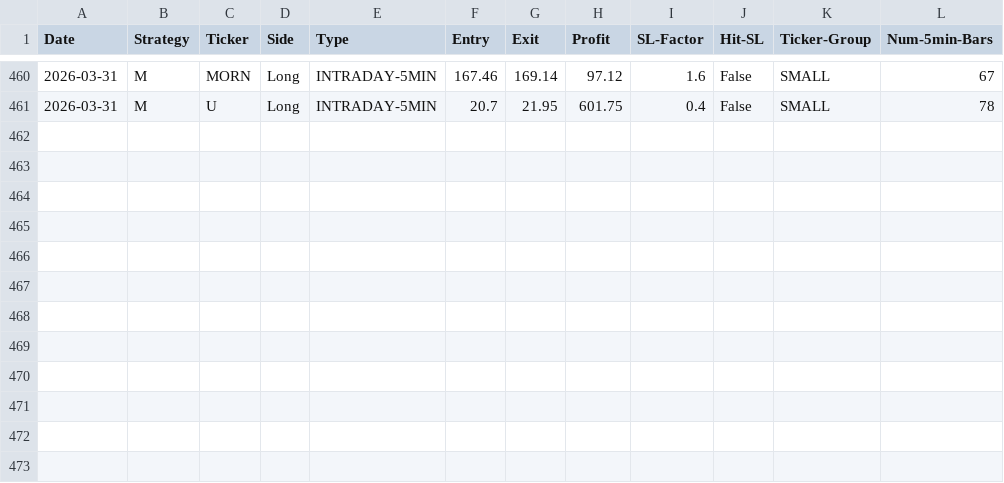
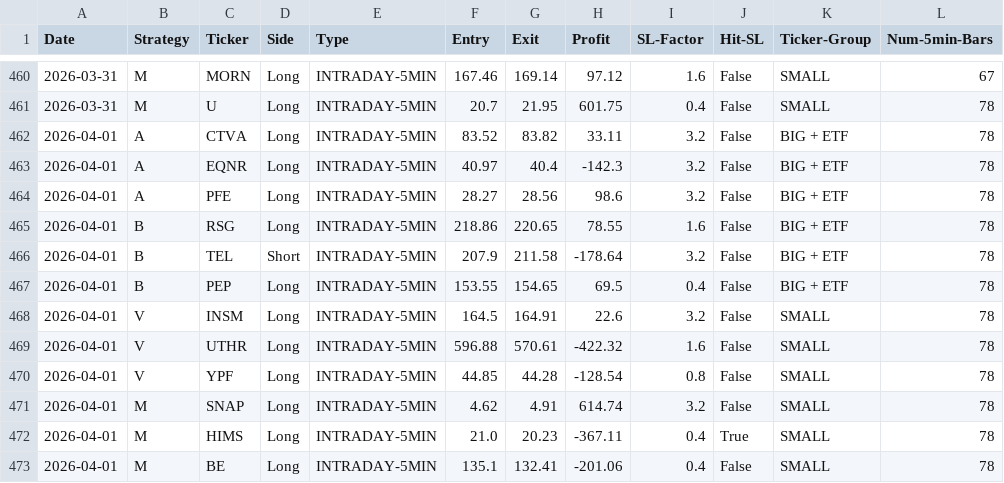
Before and after one commit to pollcerny-sudo/trading-agent-bot, a CSV file: final_backtest_results.csv, drawn as a sheet; only a part is shown, gaps mark what is left out.

```diff
--- a/final_backtest_results.csv
+++ b/final_backtest_results.csv
@@ -461 +461,13 @@ Date,Strategy,Ticker,Side,Type,Entry,Exit,Profit,SL-Factor,Hit-SL,Ticker-Group,N
 2026-03-31,M,U,Long,INTRADAY-5MIN,20.7,21.95,601.75,0.4,False,SMALL,78
+2026-04-01,A,CTVA,Long,INTRADAY-5MIN,83.52,83.82,33.11,3.2,False,BIG + ETF,78
+2026-04-01,A,EQNR,Long,INTRADAY-5MIN,40.97,40.4,-142.3,3.2,False,BIG + ETF,78
+2026-04-01,A,PFE,Long,INTRADAY-5MIN,28.27,28.56,98.6,3.2,False,BIG + ETF,78
+2026-04-01,B,RSG,Long,INTRADAY-5MIN,218.86,220.65,78.55,1.6,False,BIG + ETF,78
+2026-04-01,B,TEL,Short,INTRADAY-5MIN,207.9,211.58,-178.64,3.2,False,BIG + ETF,78
+2026-04-01,B,PEP,Long,INTRADAY-5MIN,153.55,154.65,69.5,0.4,False,BIG + ETF,78
+2026-04-01,V,INSM,Long,INTRADAY-5MIN,164.5,164.91,22.6,3.2,False,SMALL,78
+2026-04-01,V,UTHR,Long,INTRADAY-5MIN,596.88,570.61,-422.32,1.6,False,SMALL,78
+2026-04-01,V,YPF,Long,INTRADAY-5MIN,44.85,44.28,-128.54,0.8,False,SMALL,78
+2026-04-01,M,SNAP,Long,INTRADAY-5MIN,4.62,4.91,614.74,3.2,False,SMALL,78
+2026-04-01,M,HIMS,Long,INTRADAY-5MIN,21.0,20.23,-367.11,0.4,True,SMALL,78
+2026-04-01,M,BE,Long,INTRADAY-5MIN,135.1,132.41,-201.06,0.4,False,SMALL,78
```
Also changed, not shown: 2 other files.
